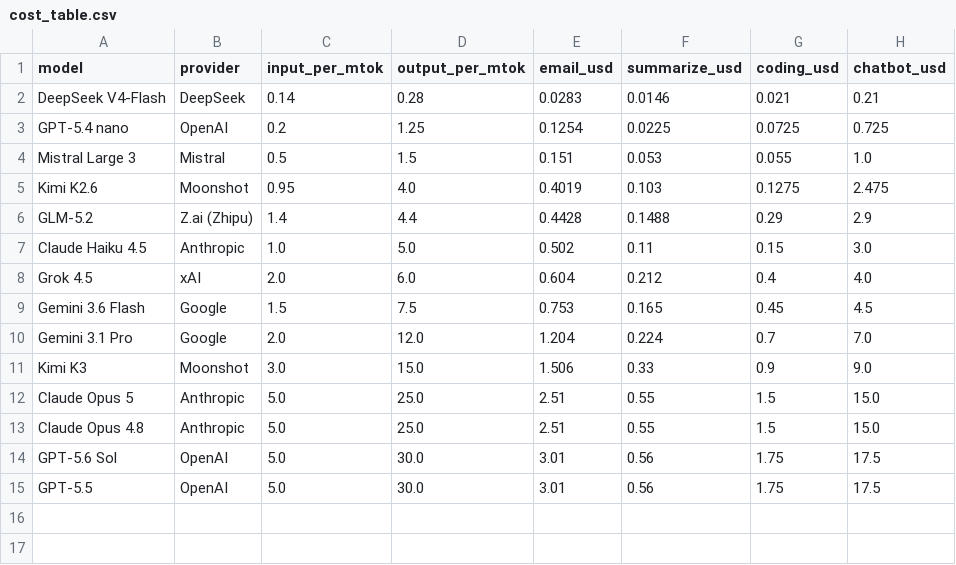
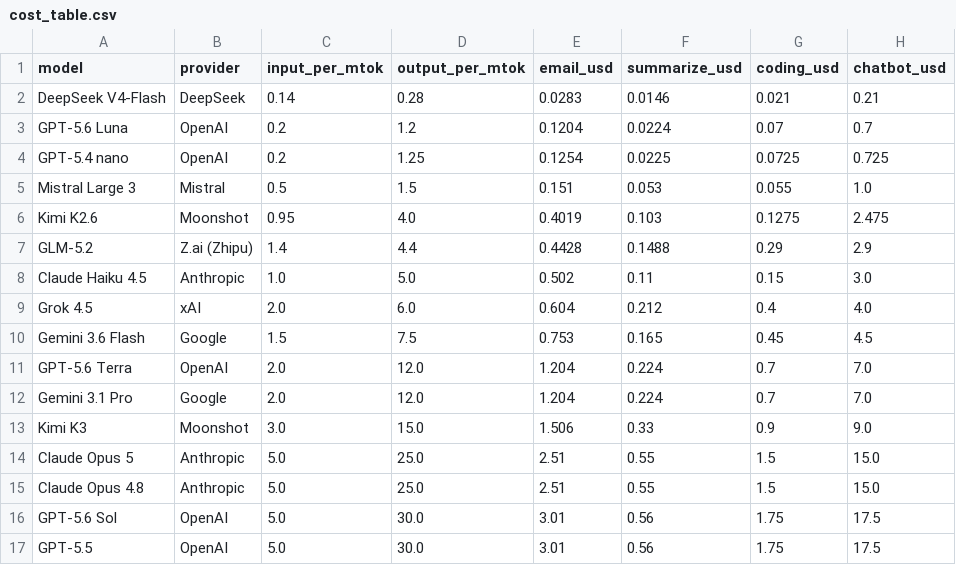
Before and after one commit to cuihuan/awesome-ai-gateway, a CSV file: data/cost_table.csv, drawn as a sheet; the diff names each change by its address in the sheet, - before the commit and + after, or states it on an @@ line.

```diff
--- a/data/cost_table.csv
+++ b/data/cost_table.csv
+row 3: GPT-5.6 Luna | OpenAI | 0.2 | 1.2 | 0.1204 | 0.0224 | 0.07 | 0.7
+row 11: GPT-5.6 Terra | OpenAI | 2.0 | 12.0 | 1.204 | 0.224 | 0.7 | 7.0
```
Also changed, not shown: 5 other files.
